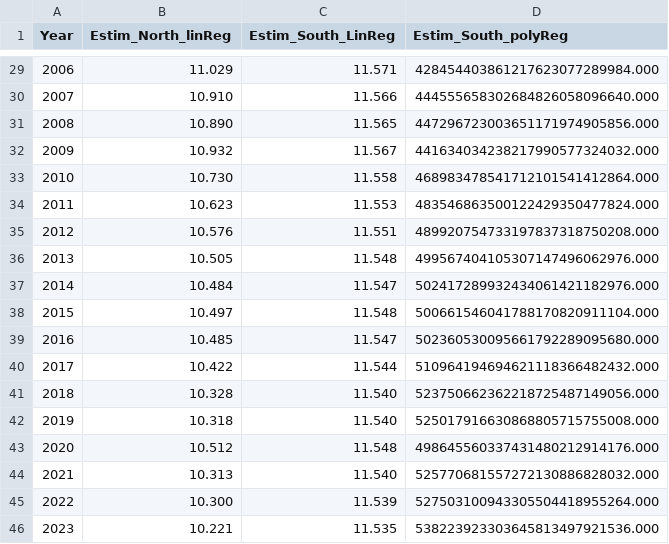
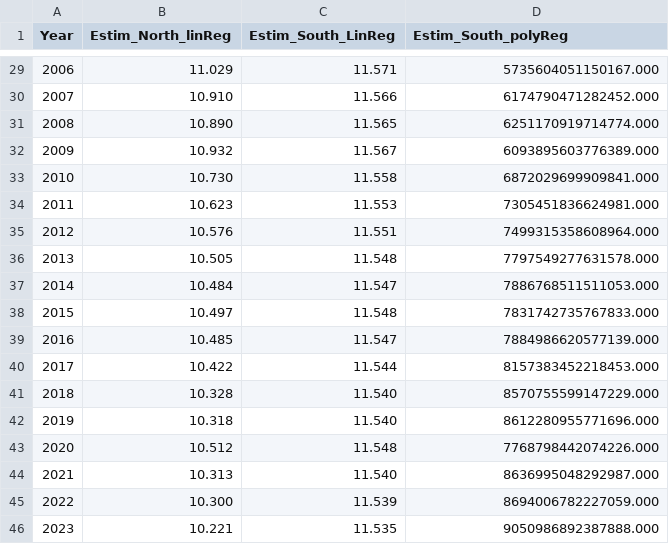
Before and after one commit to Athrya-pg/CMT_project_Sea_ice_extent, a CSV file: outputs/yestimation.csv, drawn as a sheet; only a part is shown, gaps mark what is left out; the diff covers the shown part only.

```diff
--- a/outputs/yestimation.csv
+++ b/outputs/yestimation.csv
@@ -29,18 +29,18 @@ Year,Estim_North_linReg,Estim_South_LinReg,Estim_South_polyReg
-2006,11.029,11.571,428454403861217623077289984.000
-2007,10.910,11.566,444555658302684826058096640.000
-2008,10.890,11.565,447296723003651171974905856.000
-2009,10.932,11.567,441634034238217990577324032.000
-2010,10.730,11.558,468983478541712101541412864.000
-2011,10.623,11.553,483546863500122429350477824.000
-2012,10.576,11.551,489920754733197837318750208.000
-2013,10.505,11.548,499567404105307147496062976.000
-2014,10.484,11.547,502417289932434061421182976.000
-2015,10.497,11.548,500661546041788170820911104.000
-2016,10.485,11.547,502360530095661792289095680.000
-2017,10.422,11.544,510964194694621118366482432.000
-2018,10.328,11.540,523750662362218725487149056.000
-2019,10.318,11.540,525017916630868805715755008.000
-2020,10.512,11.548,498645560337431480212914176.000
-2021,10.313,11.540,525770681557272130886828032.000
-2022,10.300,11.539,527503100943305504418955264.000
-2023,10.221,11.535,538223923303645813497921536.000
+2006,11.029,11.571,5735604051150167.000
+2007,10.910,11.566,6174790471282452.000
+2008,10.890,11.565,6251170919714774.000
+2009,10.932,11.567,6093895603776389.000
+2010,10.730,11.558,6872029699909841.000
+2011,10.623,11.553,7305451836624981.000
+2012,10.576,11.551,7499315358608964.000
+2013,10.505,11.548,7797549277631578.000
+2014,10.484,11.547,7886768511511053.000
+2015,10.497,11.548,7831742735767833.000
+2016,10.485,11.547,7884986620577139.000
+2017,10.422,11.544,8157383452218453.000
+2018,10.328,11.540,8570755599147229.000
+2019,10.318,11.540,8612280955771696.000
+2020,10.512,11.548,7768798442074226.000
+2021,10.313,11.540,8636995048292987.000
+2022,10.300,11.539,8694006782227059.000
+2023,10.221,11.535,9050986892387888.000
```
Also changed, not shown: 27 edited cells elsewhere in this file, 4 other files.
